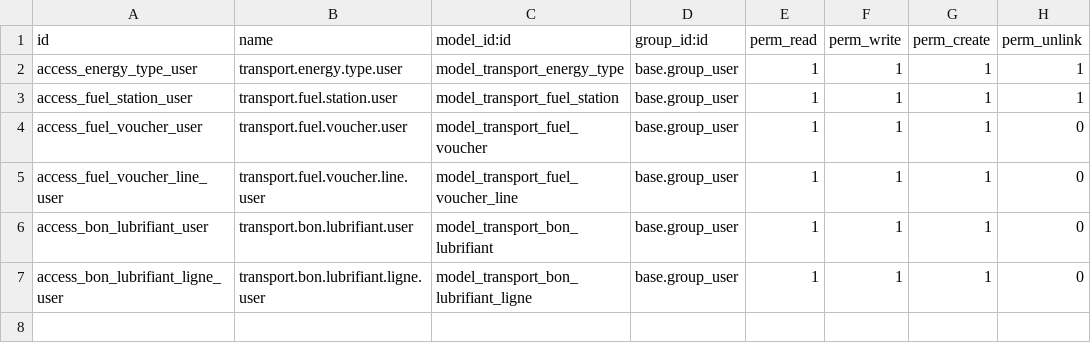
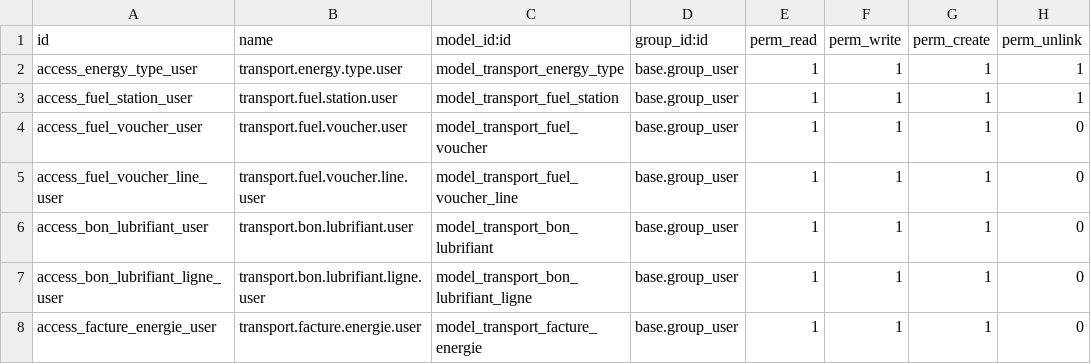
Before and after one commit to Aziz-Nouigues/PFE_Transport, a CSV file: odoo/custom_addons/transport_energy/security/ir.model.access.csv, drawn as a sheet.

Commit message:
feat: ajout facture_energie - factures STEG/SONEDE

```diff
--- a/odoo/custom_addons/transport_energy/security/ir.model.access.csv
+++ b/odoo/custom_addons/transport_energy/security/ir.model.access.csv
@@ -7 +7,2 @@ access_bon_lubrifiant_user,transport.bon.lubrifiant.user,model_transport_bon_lub
 access_bon_lubrifiant_ligne_user,transport.bon.lubrifiant.ligne.user,model_transport_bon_lubrifiant_ligne,base.group_user,1,1,1,0
+access_facture_energie_user,transport.facture.energie.user,model_transport_facture_energie,base.group_user,1,1,1,0
```
Also changed, not shown: 4 other files.
